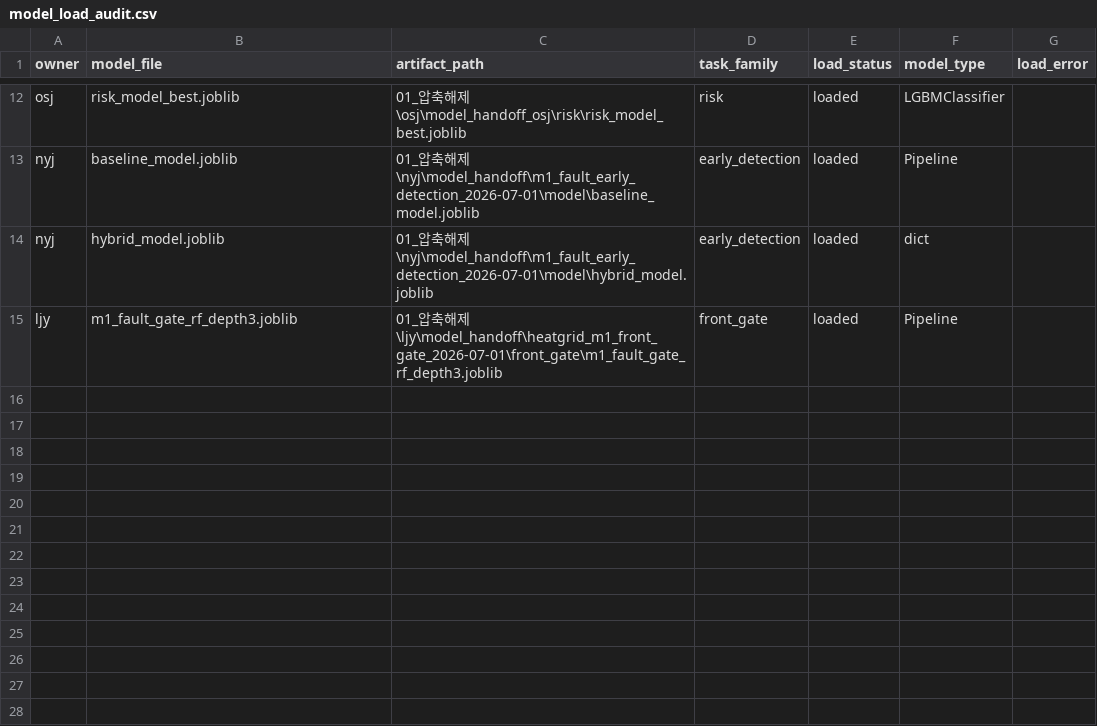
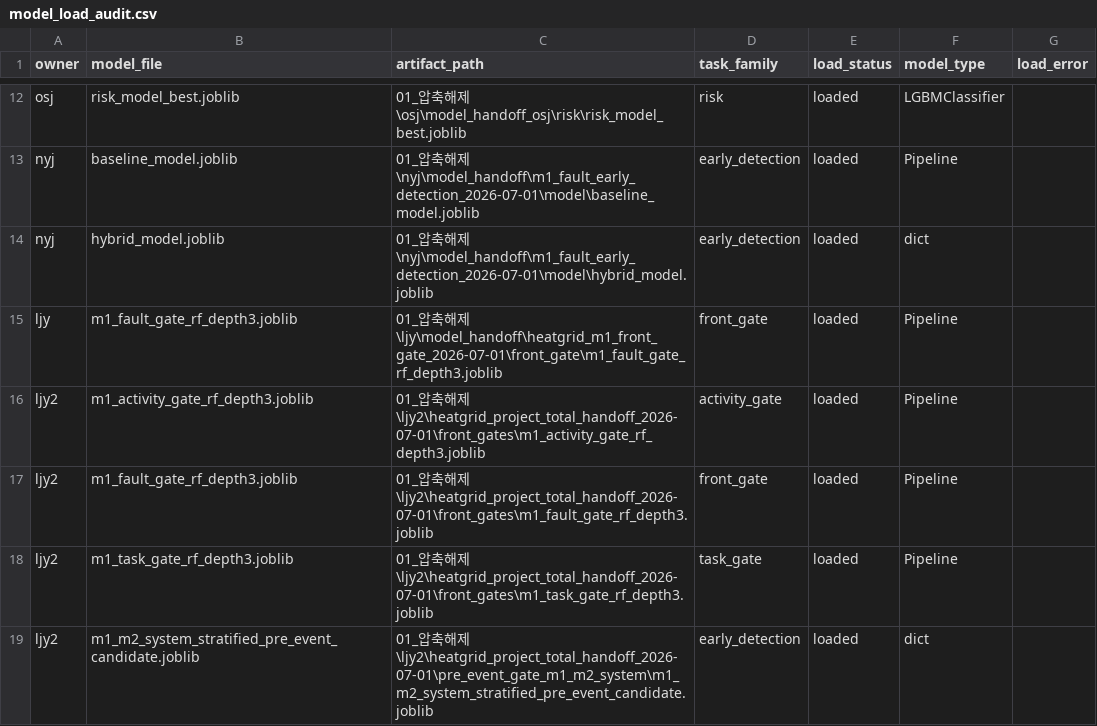
Before and after one commit to jiyang-lee/3rd_project_for_ML, a CSV file: 10_모델비교/04_산출물/model_load_audit.csv, drawn as a sheet; only a part is shown, gaps mark what is left out.

```diff
--- a/10_모델비교/04_산출물/model_load_audit.csv
+++ b/10_모델비교/04_산출물/model_load_audit.csv
@@ -15 +15,5 @@ nyj,hybrid_model.joblib,01_압축해제\nyj\model_handoff\m1_fault_early_detecti
 ljy,m1_fault_gate_rf_depth3.joblib,01_압축해제\ljy\model_handoff\heatgrid_m1_front_gate_2026-07-01\front_gate\m1_fault_gate_rf_depth3.joblib,front_gate,loaded,Pipeline,
+ljy2,m1_activity_gate_rf_depth3.joblib,01_압축해제\ljy2\heatgrid_project_total_handoff_2026-07-01\front_gates\m1_activity_gate_rf_depth3.joblib,activity_gate,loaded,Pipeline,
+ljy2,m1_fault_gate_rf_depth3.joblib,01_압축해제\ljy2\heatgrid_project_total_handoff_2026-07-01\front_gates\m1_fault_gate_rf_depth3.joblib,front_gate,loaded,Pipeline,
+ljy2,m1_task_gate_rf_depth3.joblib,01_압축해제\ljy2\heatgrid_project_total_handoff_2026-07-01\front_gates\m1_task_gate_rf_depth3.joblib,task_gate,loaded,Pipeline,
+ljy2,m1_m2_system_stratified_pre_event_candidate.joblib,01_압축해제\ljy2\heatgrid_project_total_handoff_2026-07-01\pre_event_gate_m1_m2_system\m1_m2_system_stratified_pre_event_candidate.joblib,early_detection,loaded,dict,
```
Also changed, not shown: 10_모델비교/04_산출물/common_pre_event_leaderboard.csv, 10_모델비교/04_산출물/feature_schema_match_audit.csv, 22 other files.
